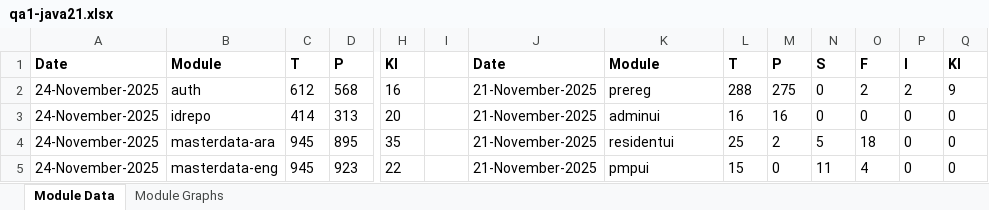
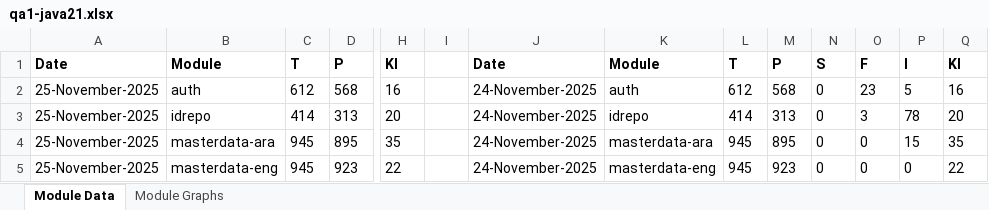
Before and after one commit to mosip/test-management, an Excel workbook: minio-report-tracker/xlxs/qa1-java21.xlsx, sheet Module Data, drawn as a sheet; only a part is shown, gaps mark what is left out; values as stored, in another font and other column widths than the file's, no borders; the diff covers the shown part only; the diff names each change by its address in the sheet, - before the commit and + after, or states it on an @@ line.

```diff
--- a/minio-report-tracker/xlxs/qa1-java21.xlsx (sheet Module Data)
+++ b/minio-report-tracker/xlxs/qa1-java21.xlsx (sheet Module Data)
-A2:A5: 24-November-2025
+A2:A5: 25-November-2025
-J2:J5: 21-November-2025
+J2:J5: 24-November-2025
-K2: prereg
+K2: auth
-L2: 288
+L2: 612
-M2: 275
+M2: 568
-O2: 2
+O2: 23
-P2: 2
+P2: 5
-Q2: 9
+Q2: 16
-K3: adminui
+K3: idrepo
-L3: 16
+L3: 414
-M3: 16
+M3: 313
-O3: 0
+O3: 3
-P3: 0
+P3: 78
-Q3: 0
+Q3: 20
-K4: residentui
+K4: masterdata-ara
-L4: 25
+L4: 945
-M4: 2
+M4: 895
-N4: 5
+N4: 0
-O4: 18
+O4: 0
-P4: 0
+P4: 15
-Q4: 0
+Q4: 35
-K5: pmpui
+K5: masterdata-eng
-L5: 15
+L5: 945
-M5: 0
+M5: 923
-N5: 11
+N5: 0
-O5: 4
+O5: 0
-Q5: 0
+Q5: 22
```
Also changed, not shown: 106 edited cells elsewhere in this sheet, charts or pictures, minio-report-tracker/xlxs/cellbox21.xlsx, minio-report-tracker/xlxs/collab.xlsx, 9 other files.
